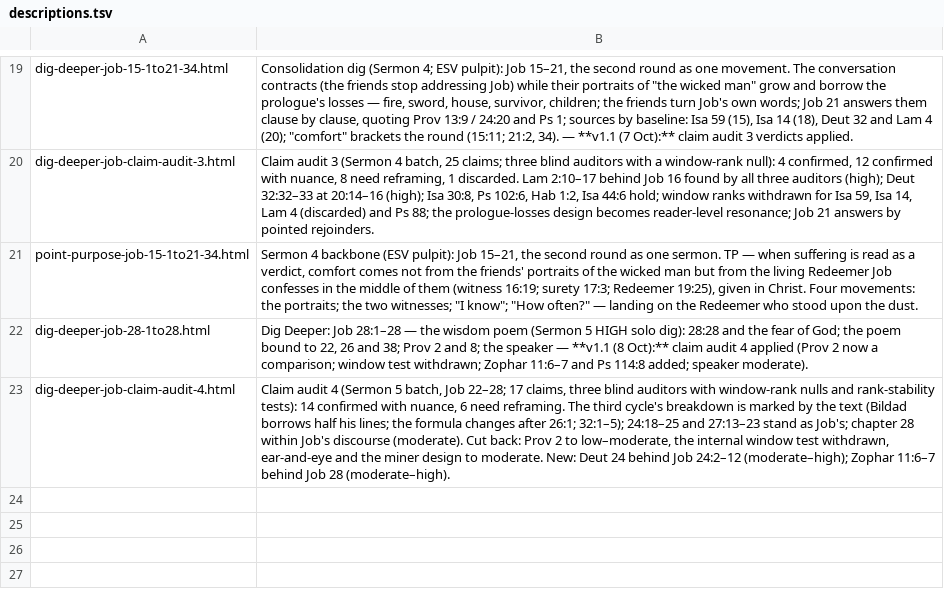
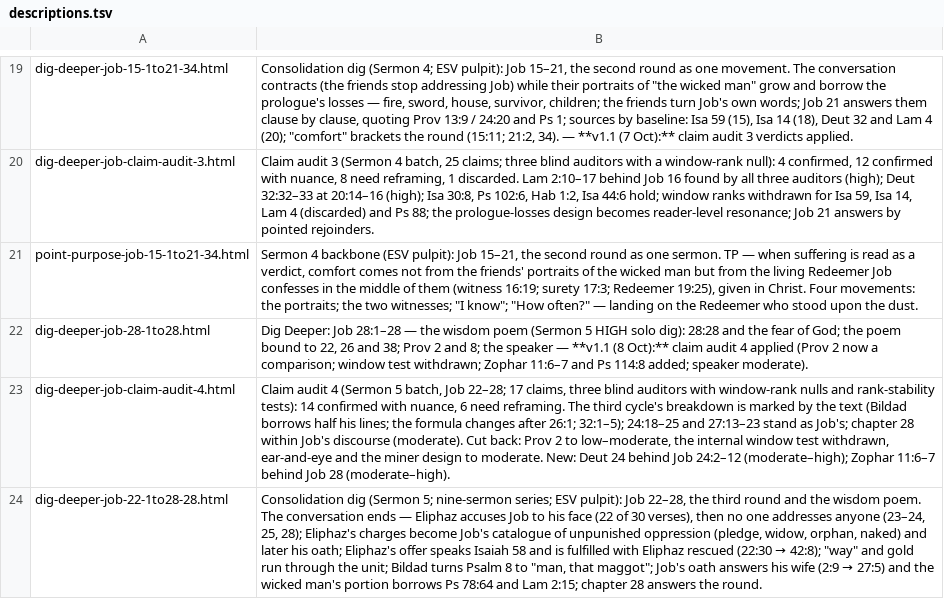
Before and after one commit to pqcouch/dig-deeper, a TSV file: Job/descriptions.tsv, drawn as a sheet; only a part is shown, gaps mark what is left out; the diff names each change by its address in the sheet, - before the commit and + after, or states it on an @@ line.

```diff
--- a/Job/descriptions.tsv
+++ b/Job/descriptions.tsv
+row 24: dig-deeper-job-22-1to28-28.html | Consolidation dig (Sermon 5; nine-sermon series; ESV pulpit): Job 22–28, the third round and the wisdom poem. The conversation ends — Eliphaz accuses Job to his face (22 of 30 verses), then no one addresses anyone (23–24, 25, 28); Eliphaz's charges become Job's catalogue of unpunished oppression (pledge, widow, orphan, naked) and later his oath; Eliphaz's offer speaks Isaiah 58 and is fulfilled with Eliphaz rescued (22:30 → 42:8); "way" and gold run through the unit; Bildad turns Psalm 8 to "man, that maggot"; Job's oath answers his wife (2:9 → 27:5) and the wicked man's portion borrows Ps 78:64 and Lam 2:15; chapter 28 answers the round.
```
Also changed, not shown: 5 other files.
